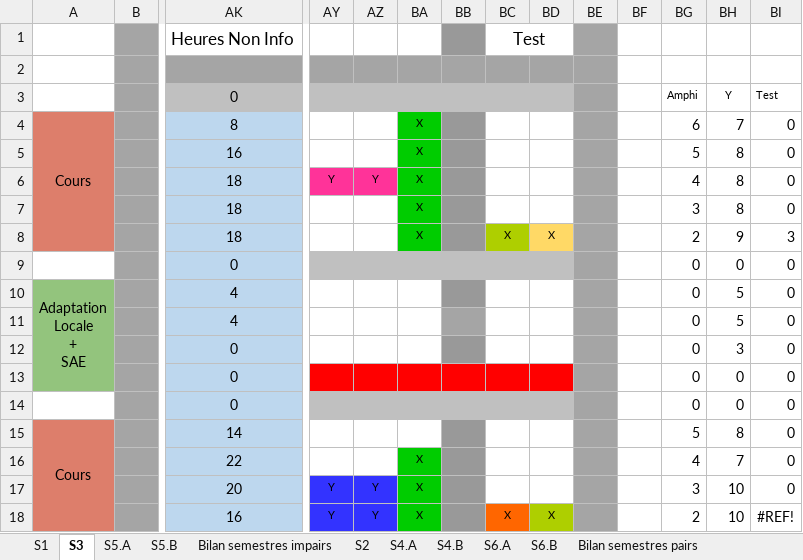
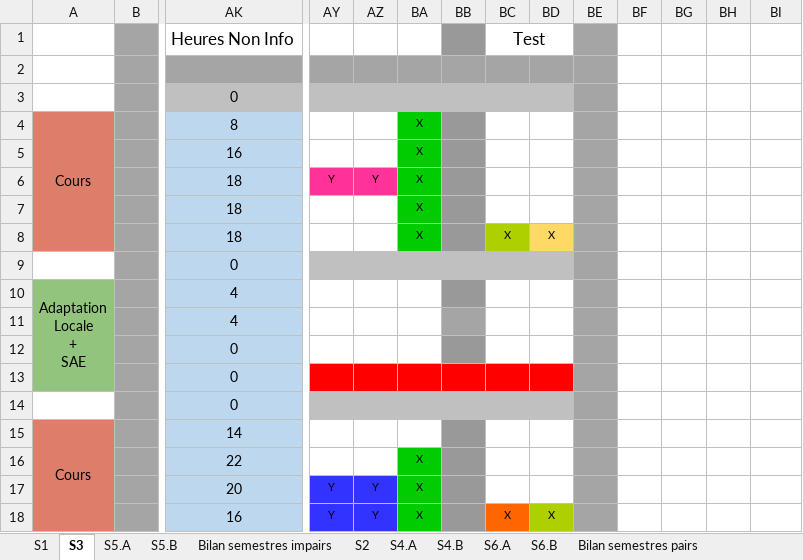
Before and after one commit to chiyeb/SAE-3.01, an Excel workbook: SAE_3_01/Documents/Planning 2023-2024.xlsx, sheet S3, drawn as a sheet; only a part is shown, gaps mark what is left out; values as stored, in another font and other column widths than the file's, no borders; removed rows and columns are numbered as before the commit, all else as after; rows hold the shown columns only; the diff covers the shown part only; the diff names each change by its address in the sheet, - before the commit and + after, or states it on an @@ line.

```diff
--- a/SAE_3_01/Documents/Planning 2023-2024.xlsx (sheet S3)
+++ b/SAE_3_01/Documents/Planning 2023-2024.xlsx (sheet S3)
-BG3: Amphi
+BG3: (empty)
-BH3: Y
+BH3: (empty)
-BI3: Test
+BI3: (empty)
-BG4: 6
+BG4: (empty)
-BH4: 7
+BH4: (empty)
-BI4:BI7: 0
+BI4:BI7: (empty)
-BG5: 5
+BG5: (empty)
-BH5:BH7: 8
+BH5:BH7: (empty)
-BG6: 4
+BG6: (empty)
-BG7: 3
+BG7: (empty)
-BG8: 2
+BG8: (empty)
-BH8: 9
+BH8: (empty)
-BI8: 3
+BI8: (empty)
-row 9:  |  | 0 |  |  |  |  |  |  |  |  | 0 | 0 | 0
+row 9:  |  | 0
-BG10:BG13: 0
+BG10:BG13: (empty)
-BH10:BH11: 5
+BH10:BH11: (empty)
-BI10:BI13: 0
+BI10:BI13: (empty)
-BH12: 3
+BH12: (empty)
-BH13: 0
+BH13: (empty)
-row 14:  |  | 0 |  |  |  |  |  |  |  |  | 0 | 0 | 0
+row 14:  |  | 0
-BG15: 5
+BG15: (empty)
-BH15: 8
+BH15: (empty)
-BI15:BI17: 0
+BI15:BI17: (empty)
-BG16: 4
+BG16: (empty)
-BH16: 7
+BH16: (empty)
-BG17: 3
+BG17: (empty)
-BH17:BH18: 10
+BH17:BH18: (empty)
-BG18: 2
+BG18: (empty)
-BI18: #REF!
+BI18: (empty)
```
Also changed, not shown: 14 added rows, 1 removed row and 60 edited cells elsewhere in this sheet, sheet S2, sheet S1, sheet S5.A, sheet S5.B, sheet S4.A, sheet S4.B, 4 more sheets, formulas that keep their value, SAE_3_01/Documents/QuiFaitQuoi_beta.xlsx, 32 other files.
